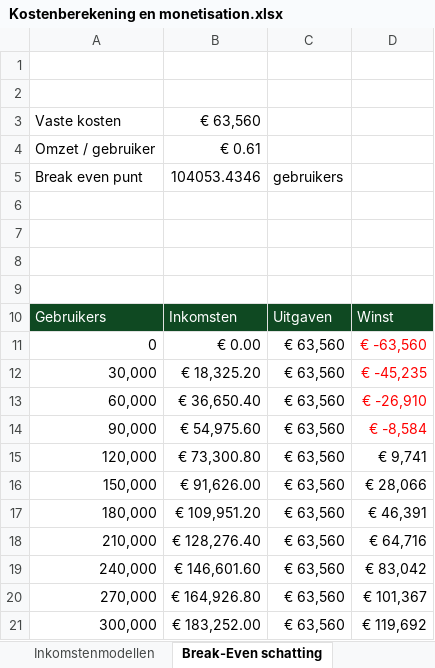
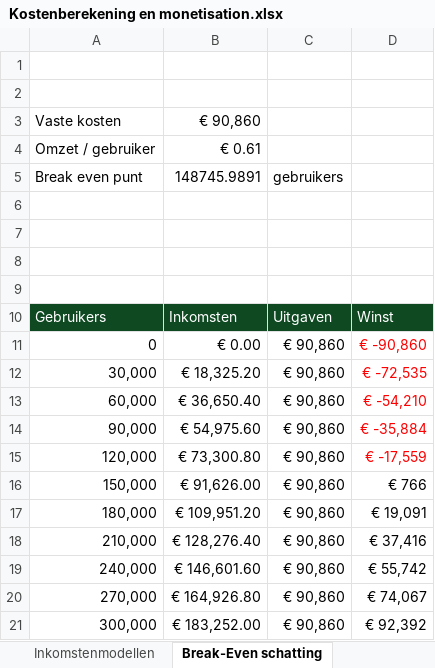
Before and after one commit to Yentis/Geometry-Infringement, an Excel workbook: Ontwikkelingstraject/Kostenberekening en monetisation.xlsx, sheet Break-Even schatting, drawn as a sheet; values as stored, in another font and other column widths than the file's, no borders; the diff names each change by its address in the sheet, - before the commit and + after, or states it on an @@ line.

Commit message:
updated

```diff
--- a/Ontwikkelingstraject/Kostenberekening en monetisation.xlsx (sheet Break-Even schatting)
+++ b/Ontwikkelingstraject/Kostenberekening en monetisation.xlsx (sheet Break-Even schatting)
-B3: € 63,560
+B3: € 90,860
-B5: 104053.4346
+B5: 148745.9891
-C11:C21: € 63,560
+C11:C21: € 90,860
-D11: € -63,560
+D11: € -90,860
-D12: € -45,235
+D12: € -72,535
-D13: € -26,910
+D13: € -54,210
-D14: € -8,584
+D14: € -35,884
-D15: € 9,741
+D15: € -17,559
-D15 text colour: black
+D15 text colour: #FF0000
-D16: € 28,066
+D16: € 766
-D17: € 46,391
+D17: € 19,091
-D18: € 64,716
+D18: € 37,416
-D19: € 83,042
+D19: € 55,742
-D20: € 101,367
+D20: € 74,067
-D21: € 119,692
+D21: € 92,392
```
Also changed, not shown: sheet Kostenposten, formulas that keep their value.
